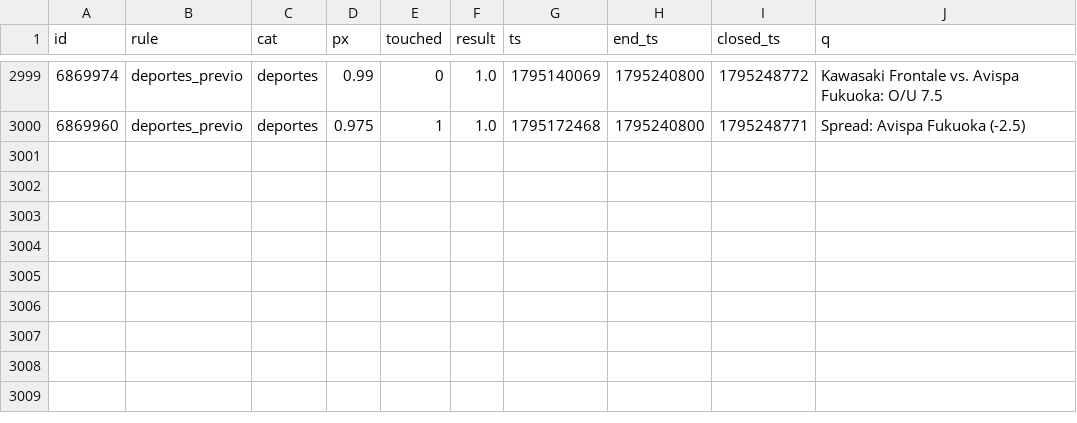
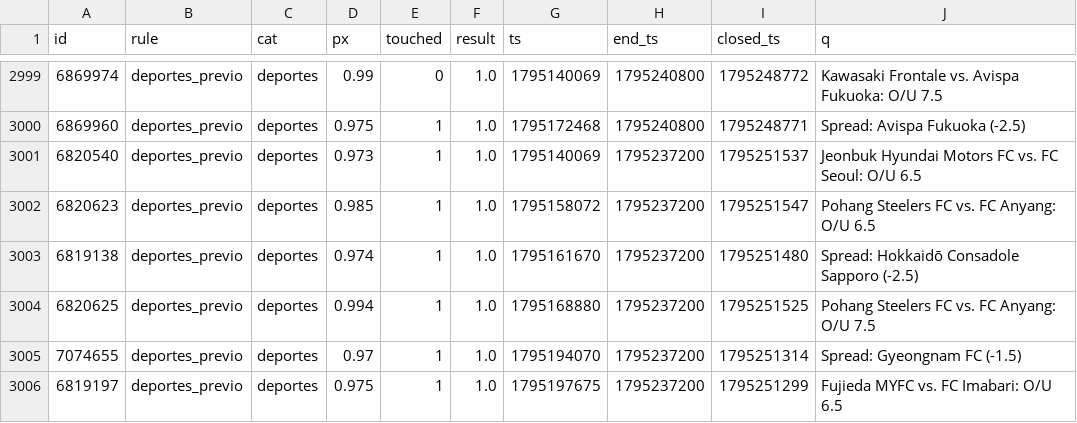
Before and after one commit to changelcerdajr-svg/changelpina, a CSV file: sweeper/data/paper/shadow_closed.csv, drawn as a sheet; only a part is shown, gaps mark what is left out.

```diff
--- a/sweeper/data/paper/shadow_closed.csv
+++ b/sweeper/data/paper/shadow_closed.csv
@@ -3000 +3000,7 @@ id,rule,cat,px,touched,result,ts,end_ts,closed_ts,q
 6869960,deportes_previo,deportes,0.975,1,1.0,1795172468,1795240800,1795248771,Spread: Avispa Fukuoka (-2.5)
+6820540,deportes_previo,deportes,0.973,1,1.0,1795140069,1795237200,1795251537,Jeonbuk Hyundai Motors FC vs. FC Seoul: O/U 6.5
+6820623,deportes_previo,deportes,0.985,1,1.0,1795158072,1795237200,1795251547,Pohang Steelers FC vs. FC Anyang: O/U 6.5
+6819138,deportes_previo,deportes,0.974,1,1.0,1795161670,1795237200,1795251480,Spread: Hokkaidō Consadole Sapporo (-2.5)
+6820625,deportes_previo,deportes,0.994,1,1.0,1795168880,1795237200,1795251525,Pohang Steelers FC vs. FC Anyang: O/U 7.5
+7074655,deportes_previo,deportes,0.97,1,1.0,1795194070,1795237200,1795251314,Spread: Gyeongnam FC (-1.5)
+6819197,deportes_previo,deportes,0.975,1,1.0,1795197675,1795237200,1795251299,Fujieda MYFC vs. FC Imabari: O/U 6.5
```
Also changed, not shown: sweeper/data/paper_agresivo/shadow_closed.csv, 6 other files.
